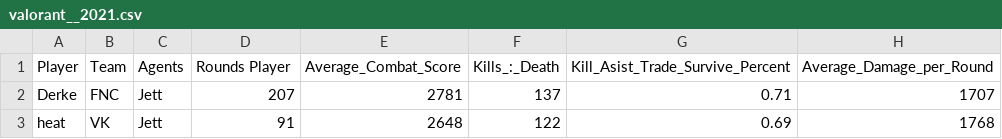
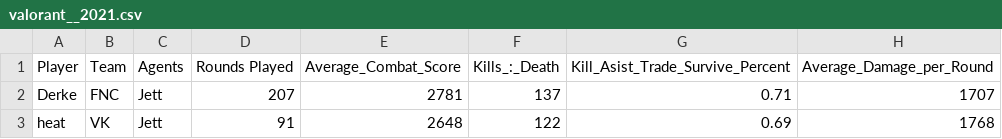
Before and after one commit to yukimurakarma/2021_Valorant_Champions_Datasets, a CSV file: valorant__2021.csv, drawn as a sheet; only a part is shown; the diff names each change by its address in the sheet, - before the commit and + after, or states it on an @@ line.

Commit message:
Update valorant__2021.csv

```diff
--- a/valorant__2021.csv
+++ b/valorant__2021.csv
-D1: Rounds Player
+D1: Rounds Played
```
